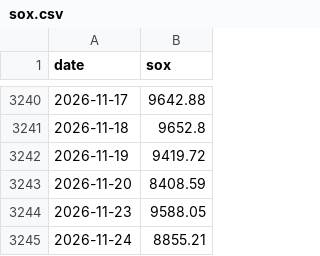
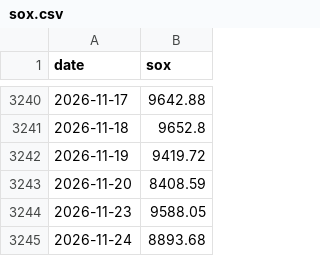
Before and after one commit to maxhse/market-regime, a CSV file: data/public/sox.csv, drawn as a sheet; only a part is shown, gaps mark what is left out.

```diff
--- a/data/public/sox.csv
+++ b/data/public/sox.csv
@@ -3244,2 +3244,2 @@ date,sox
 2026-11-23,9588.05
-2026-11-24,8855.21
+2026-11-24,8893.68
```
Also changed, not shown: 3 other files.
